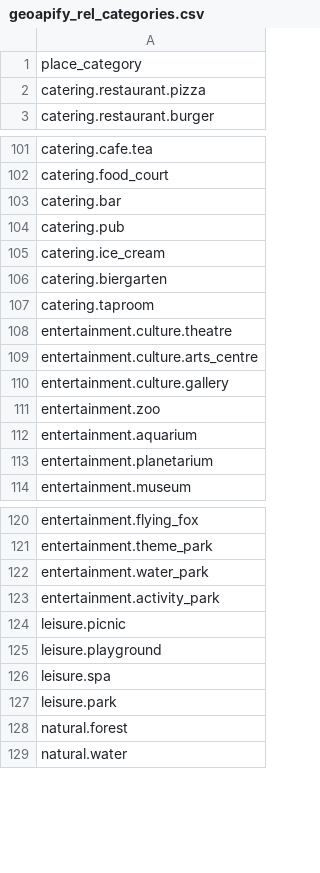
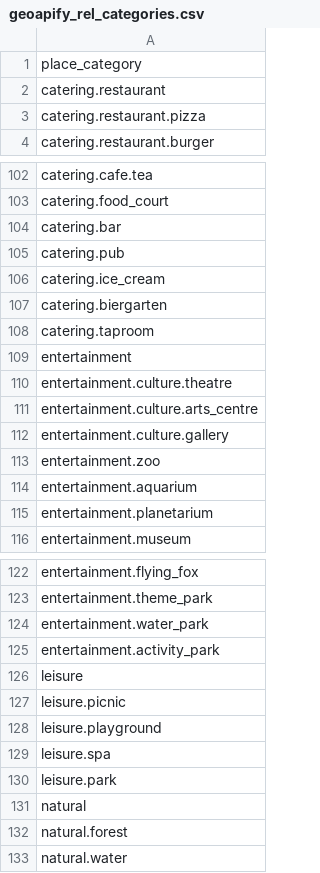
Before and after one commit to maxjmohr/fynd, a CSV file: res/master_data/geoapify_rel_categories.csv, drawn as a sheet; only a part is shown, gaps mark what is left out.

Commit message:
Extend culture subdimensions

```diff
--- a/res/master_data/geoapify_rel_categories.csv
+++ b/res/master_data/geoapify_rel_categories.csv
@@ -1,2 +1,3 @@
 place_category
+catering.restaurant
 catering.restaurant.pizza
@@ -107,2 +108,3 @@ catering.biergarten
 catering.taproom
+entertainment
 entertainment.culture.theatre
@@ -123,2 +125,3 @@ entertainment.water_park
 entertainment.activity_park
+leisure
 leisure.picnic
@@ -127,2 +130,3 @@ leisure.spa
 leisure.park
+natural
 natural.forest
```
